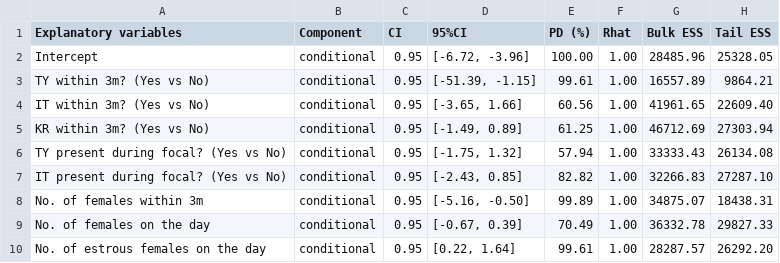
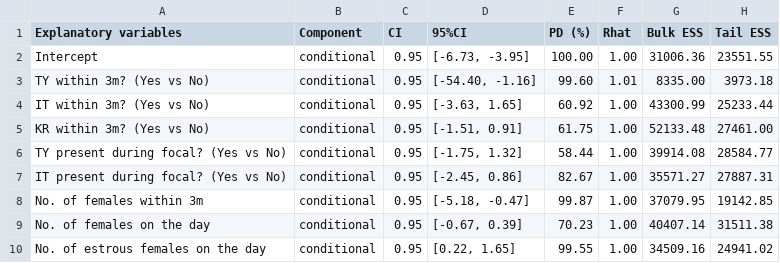
Before and after one commit to TsubasaYamaguchi-jinrui/Cohesion_analysis, a CSV file: tables/table_agg_prox_es_bf21.csv, drawn as a sheet.

```diff
--- a/tables/table_agg_prox_es_bf21.csv
+++ b/tables/table_agg_prox_es_bf21.csv
@@ -1,10 +1,10 @@
 Explanatory variables,Component,CI,95%CI,PD (%),Rhat,Bulk ESS,Tail ESS
-Intercept,conditional,0.95,"[-6.72, -3.96]",100.00,1.00,28485.96,25328.05
-TY within 3m? (Yes vs No),conditional,0.95,"[-51.39, -1.15]",99.61,1.00,16557.89,9864.21
-IT within 3m? (Yes vs No),conditional,0.95,"[-3.65, 1.66]",60.56,1.00,41961.65,22609.40
-KR within 3m? (Yes vs No),conditional,0.95,"[-1.49, 0.89]",61.25,1.00,46712.69,27303.94
-TY present during focal? (Yes vs No),conditional,0.95,"[-1.75, 1.32]",57.94,1.00,33333.43,26134.08
-IT present during focal? (Yes vs No),conditional,0.95,"[-2.43, 0.85]",82.82,1.00,32266.83,27287.10
-No. of females within 3m,conditional,0.95,"[-5.16, -0.50]",99.89,1.00,34875.07,18438.31
-No. of females on the day,conditional,0.95,"[-0.67, 0.39]",70.49,1.00,36332.78,29827.33
-No. of estrous females on the day,conditional,0.95,"[0.22, 1.64]",99.61,1.00,28287.57,26292.20
+Intercept,conditional,0.95,"[-6.73, -3.95]",100.00,1.00,31006.36,23551.55
+TY within 3m? (Yes vs No),conditional,0.95,"[-54.40, -1.16]",99.60,1.01,8335.00,3973.18
+IT within 3m? (Yes vs No),conditional,0.95,"[-3.63, 1.65]",60.92,1.00,43300.99,25233.44
+KR within 3m? (Yes vs No),conditional,0.95,"[-1.51, 0.91]",61.75,1.00,52133.48,27461.00
+TY present during focal? (Yes vs No),conditional,0.95,"[-1.75, 1.32]",58.44,1.00,39914.08,28584.77
+IT present during focal? (Yes vs No),conditional,0.95,"[-2.45, 0.86]",82.67,1.00,35571.27,27887.31
+No. of females within 3m,conditional,0.95,"[-5.18, -0.47]",99.87,1.00,37079.95,19142.85
+No. of females on the day,conditional,0.95,"[-0.67, 0.39]",70.23,1.00,40407.14,31511.38
+No. of estrous females on the day,conditional,0.95,"[0.22, 1.65]",99.55,1.00,34509.16,24941.02
```
Also changed, not shown: tables/table_agg_RG_an.csv, tables/table_agg_RG_es_bf21.csv, 14 other files.
